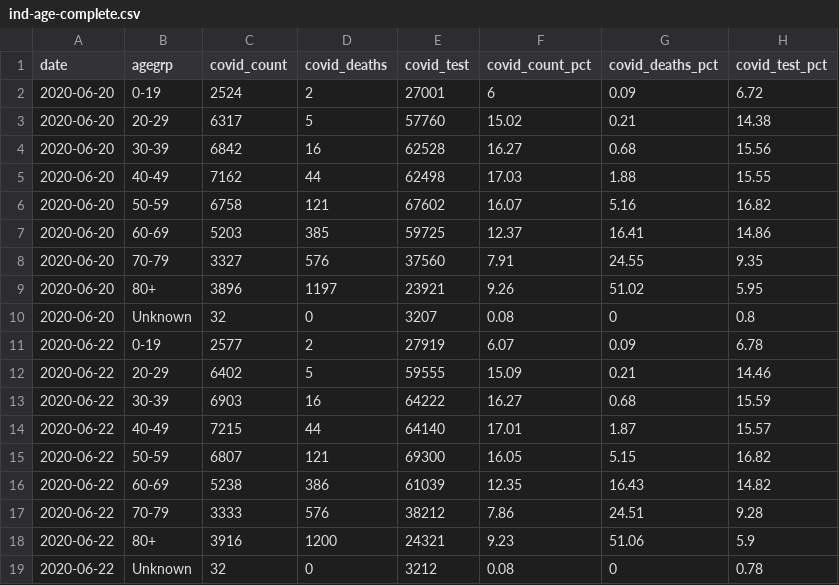
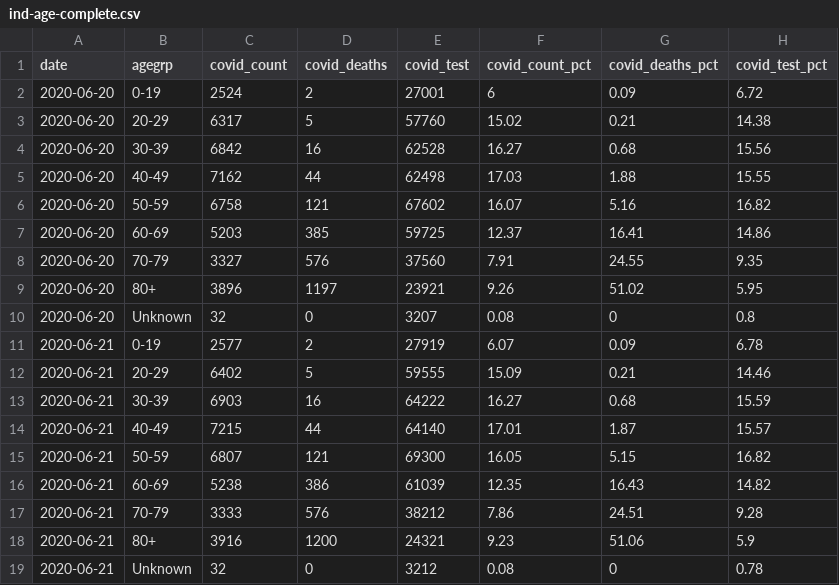
Before and after one commit to ercbk/Indiana-COVID-19-Tracker, a CSV file: data/ind-age-complete.csv, drawn as a sheet.

Commit message:
corrected the date in ind-age dataset

```diff
--- a/data/ind-age-complete.csv
+++ b/data/ind-age-complete.csv
@@ -10,10 +10,10 @@ date,agegrp,covid_count,covid_deaths,covid_test,covid_count_pct,covid_deaths_pct
 2020-06-20,Unknown,32,0,3207,0.08,0,0.8
-2020-06-22,0-19,2577,2,27919,6.07,0.09,6.78
-2020-06-22,20-29,6402,5,59555,15.09,0.21,14.46
-2020-06-22,30-39,6903,16,64222,16.27,0.68,15.59
-2020-06-22,40-49,7215,44,64140,17.01,1.87,15.57
-2020-06-22,50-59,6807,121,69300,16.05,5.15,16.82
-2020-06-22,60-69,5238,386,61039,12.35,16.43,14.82
-2020-06-22,70-79,3333,576,38212,7.86,24.51,9.28
-2020-06-22,80+,3916,1200,24321,9.23,51.06,5.9
-2020-06-22,Unknown,32,0,3212,0.08,0,0.78
+2020-06-21,0-19,2577,2,27919,6.07,0.09,6.78
+2020-06-21,20-29,6402,5,59555,15.09,0.21,14.46
+2020-06-21,30-39,6903,16,64222,16.27,0.68,15.59
+2020-06-21,40-49,7215,44,64140,17.01,1.87,15.57
+2020-06-21,50-59,6807,121,69300,16.05,5.15,16.82
+2020-06-21,60-69,5238,386,61039,12.35,16.43,14.82
+2020-06-21,70-79,3333,576,38212,7.86,24.51,9.28
+2020-06-21,80+,3916,1200,24321,9.23,51.06,5.9
+2020-06-21,Unknown,32,0,3212,0.08,0,0.78
```
